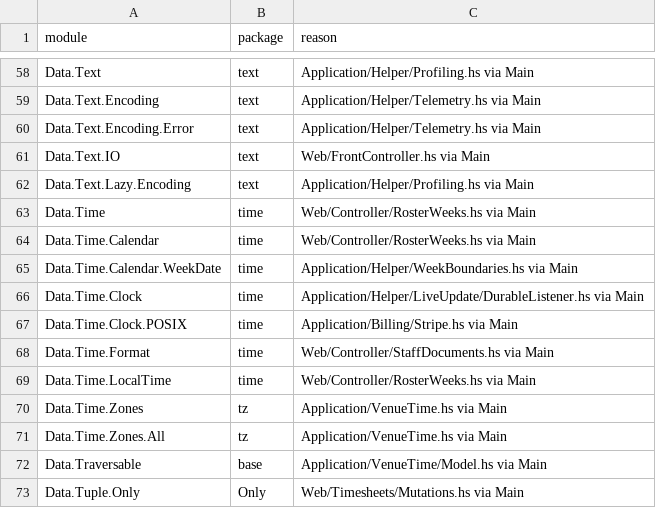
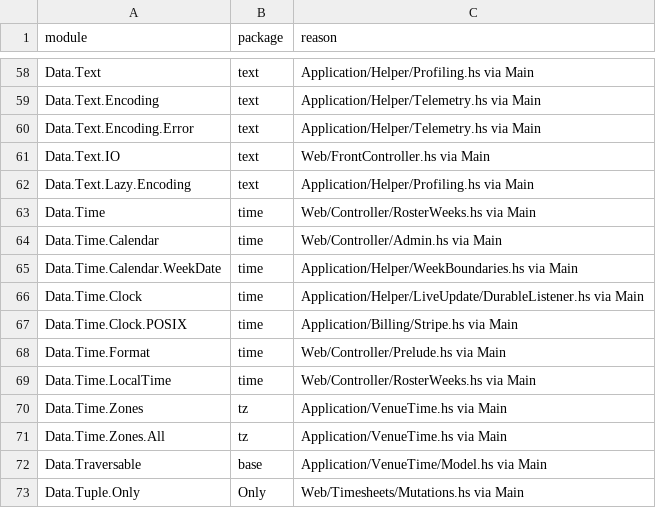
Before and after one commit to BeaudanBrown/ihp-roster, a TSV file: Config/nix/production-package-dependency-inventory.tsv, drawn as a sheet; only a part is shown, gaps mark what is left out.

```diff
--- a/Config/nix/production-package-dependency-inventory.tsv
+++ b/Config/nix/production-package-dependency-inventory.tsv
@@ -63,3 +63,3 @@ Data.Text.Lazy.Encoding	text	Application/Helper/Profiling.hs via Main
 Data.Time	time	Web/Controller/RosterWeeks.hs via Main
-Data.Time.Calendar	time	Web/Controller/RosterWeeks.hs via Main
+Data.Time.Calendar	time	Web/Controller/Admin.hs via Main
 Data.Time.Calendar.WeekDate	time	Application/Helper/WeekBoundaries.hs via Main
@@ -67,3 +67,3 @@ Data.Time.Clock	time	Application/Helper/LiveUpdate/DurableListener.hs via Main
 Data.Time.Clock.POSIX	time	Application/Billing/Stripe.hs via Main
-Data.Time.Format	time	Web/Controller/StaffDocuments.hs via Main
+Data.Time.Format	time	Web/Controller/Prelude.hs via Main
 Data.Time.LocalTime	time	Web/Controller/RosterWeeks.hs via Main
```
Also changed, not shown: Config/nix/production-module-inventory.tsv, 25 other files.
